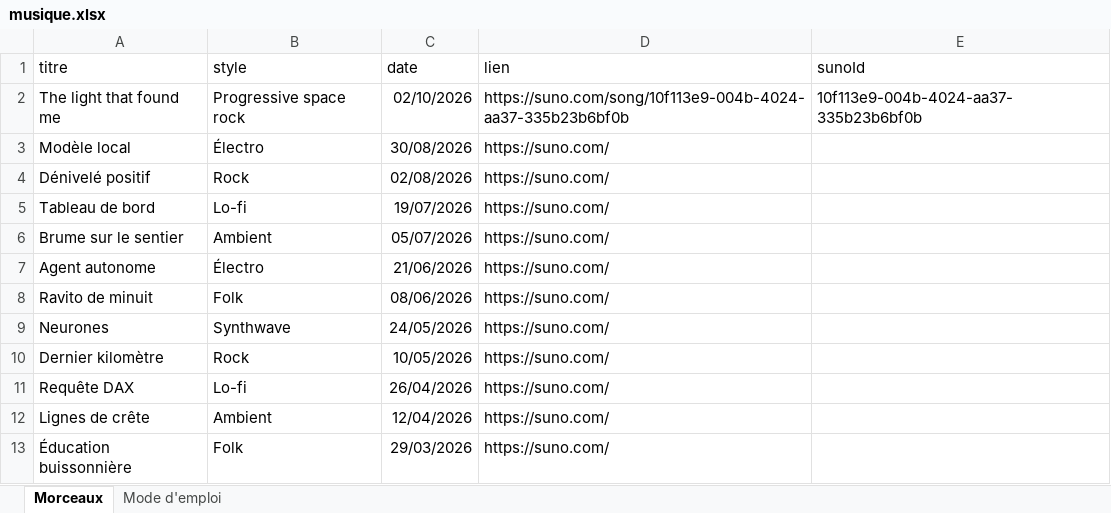
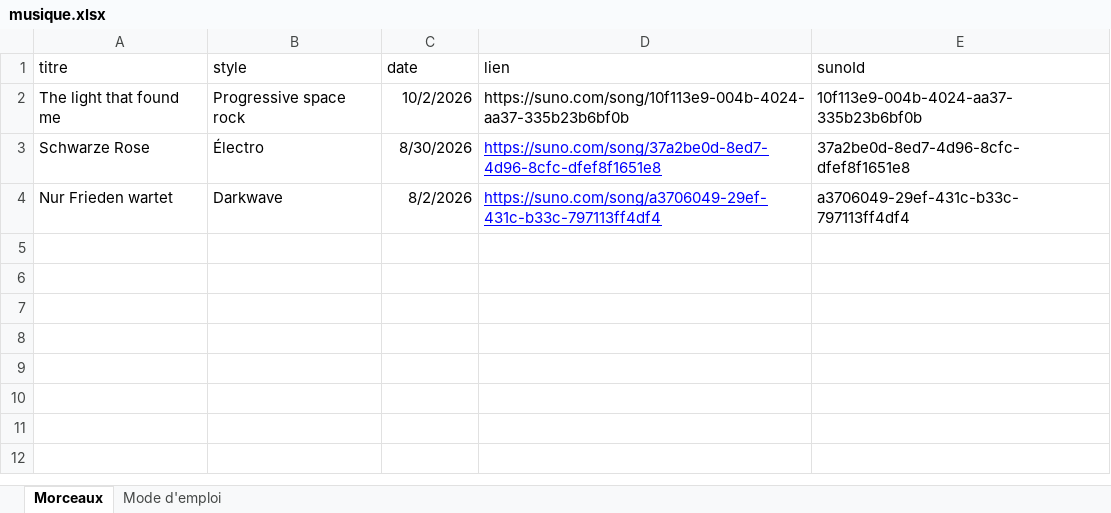
Before and after one commit to 6vkp5kptzb-tech/mon-site, an Excel workbook: data/musique.xlsx, sheet Morceaux, drawn as a sheet; values as stored, in another font and other column widths than the file's, no borders; table styles not drawn; removed rows and columns are numbered as before the commit, all else as after; the diff names each change by its address in the sheet, - before the commit and + after, or states it on an @@ line.

```diff
--- a/data/musique.xlsx (sheet Morceaux)
+++ b/data/musique.xlsx (sheet Morceaux)
-C2 (date): 02/10/2026
+C2 (date): 10/2/2026
-row 3: Modèle local | Électro | 30/08/2026 | https://suno.com/
-row 4: Dénivelé positif | Rock | 02/08/2026 | https://suno.com/
-row 5: Tableau de bord | Lo-fi | 19/07/2026 | https://suno.com/
-row 6: Brume sur le sentier | Ambient | 05/07/2026 | https://suno.com/
-row 7: Agent autonome | Électro | 21/06/2026 | https://suno.com/
-row 8: Ravito de minuit | Folk | 08/06/2026 | https://suno.com/
-row 9: Neurones | Synthwave | 24/05/2026 | https://suno.com/
-row 10: Dernier kilomètre | Rock | 10/05/2026 | https://suno.com/
-row 11: Requête DAX | Lo-fi | 26/04/2026 | https://suno.com/
-row 12: Lignes de crête | Ambient | 12/04/2026 | https://suno.com/
-row 13: Éducation buissonnière | Folk | 29/03/2026 | https://suno.com/
+row 3: Schwarze Rose | Électro | 8/30/2026 | https://suno.com/song/37a2be0d-8ed7-4d96-8cfc-dfef8f1651e8 | 37a2be0d-8ed7-4d96-8cfc-dfef8f1651e8
+row 4: Nur Frieden wartet | Darkwave | 8/2/2026 | https://suno.com/song/a3706049-29ef-431c-b33c-797113ff4df4 | a3706049-29ef-431c-b33c-797113ff4df4
```
Also changed, not shown: 1 other file.
